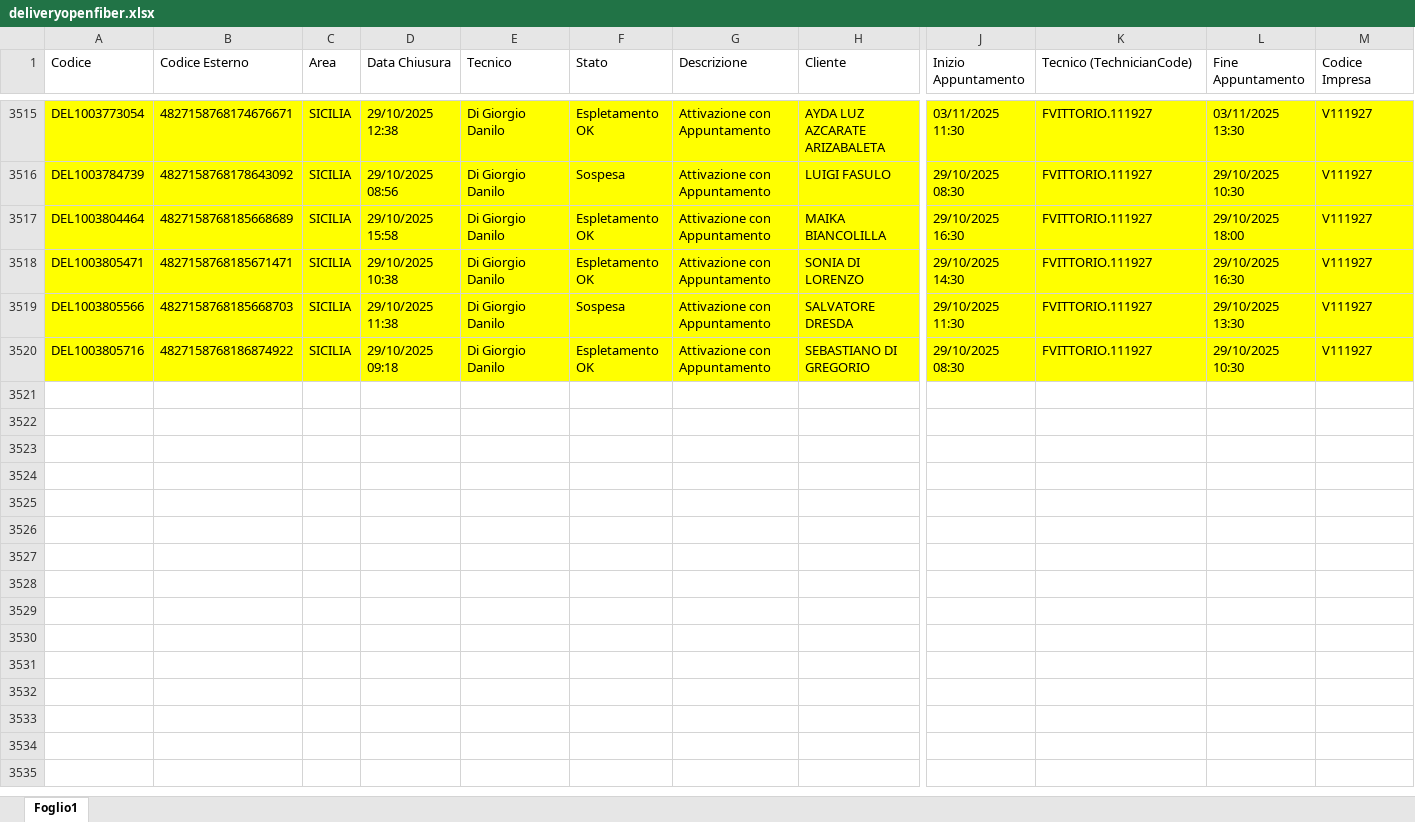
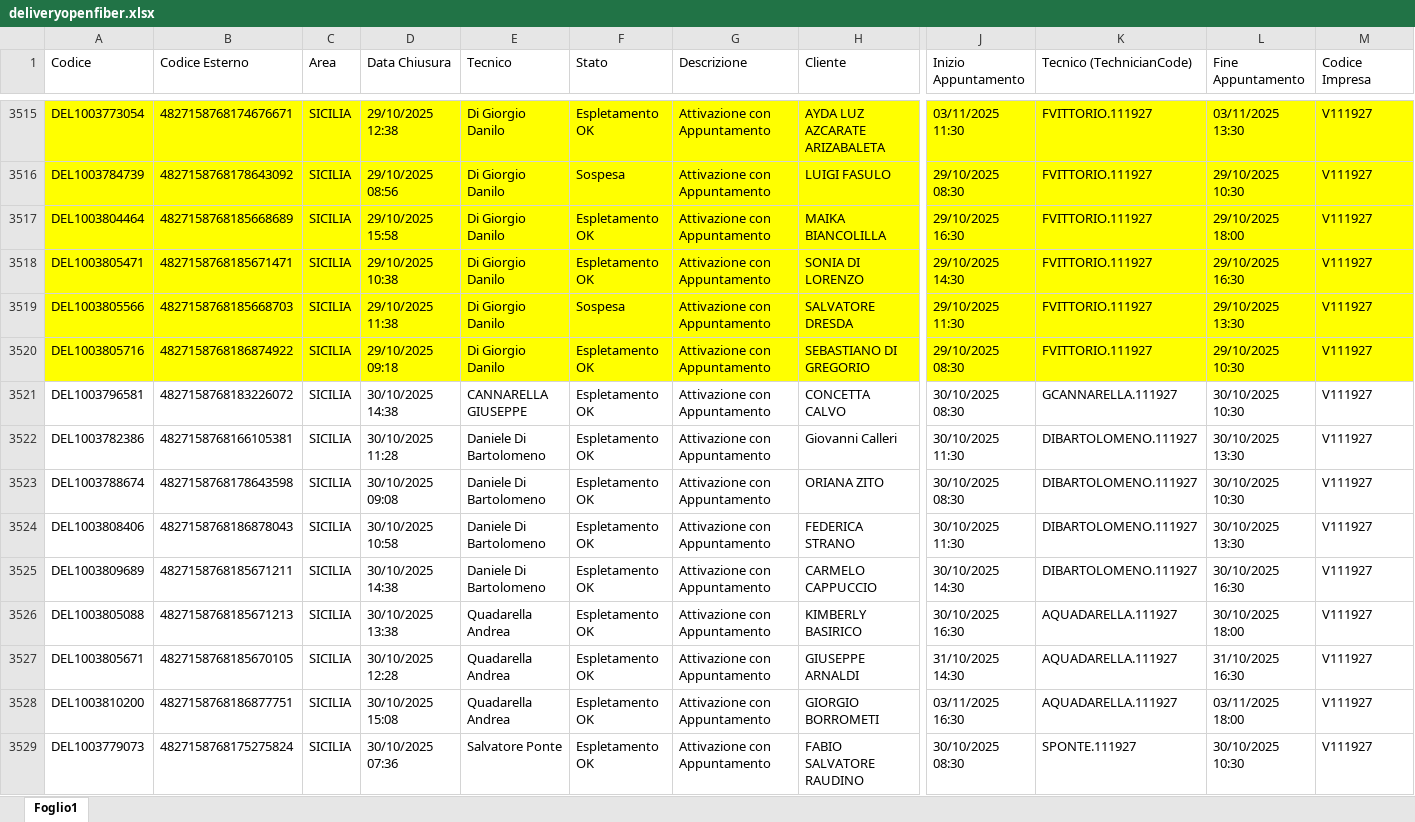
Before and after one commit to lbianco11197/Avanzamento-Delivery-OF, an Excel workbook: deliveryopenfiber.xlsx, sheet Foglio1, drawn as a sheet; only a part is shown, gaps mark what is left out; values as stored, in another font and other column widths than the file's, no borders; rows hold the shown columns only; the diff covers the shown part only; the diff names each change by its address in the sheet, - before the commit and + after, or states it on an @@ line.

Commit message:
Aggiornato deliveryopenfiber.xlsx da lbianco via Streamlit

```diff
--- a/deliveryopenfiber.xlsx (sheet Foglio1)
+++ b/deliveryopenfiber.xlsx (sheet Foglio1)
+row 3521: DEL1003796581 | 4827158768183226072 | SICILIA | 30/10/2025 14:38 | CANNARELLA GIUSEPPE | Espletamento OK | Attivazione con Appuntamento | CONCETTA CALVO | 30/10/2025 08:30 | GCANNARELLA.111927 | 30/10/2025 10:30 | V111927
+row 3522: DEL1003782386 | 4827158768166105381 | SICILIA | 30/10/2025 11:28 | Daniele Di Bartolomeno | Espletamento OK | Attivazione con Appuntamento | Giovanni Calleri | 30/10/2025 11:30 | DIBARTOLOMENO.111927 | 30/10/2025 13:30 | V111927
+row 3523: DEL1003788674 | 4827158768178643598 | SICILIA | 30/10/2025 09:08 | Daniele Di Bartolomeno | Espletamento OK | Attivazione con Appuntamento | ORIANA ZITO | 30/10/2025 08:30 | DIBARTOLOMENO.111927 | 30/10/2025 10:30 | V111927
+row 3524: DEL1003808406 | 4827158768186878043 | SICILIA | 30/10/2025 10:58 | Daniele Di Bartolomeno | Espletamento OK | Attivazione con Appuntamento | FEDERICA STRANO | 30/10/2025 11:30 | DIBARTOLOMENO.111927 | 30/10/2025 13:30 | V111927
+row 3525: DEL1003809689 | 4827158768185671211 | SICILIA | 30/10/2025 14:38 | Daniele Di Bartolomeno | Espletamento OK | Attivazione con Appuntamento | CARMELO CAPPUCCIO | 30/10/2025 14:30 | DIBARTOLOMENO.111927 | 30/10/2025 16:30 | V111927
+row 3526: DEL1003805088 | 4827158768185671213 | SICILIA | 30/10/2025 13:38 | Quadarella Andrea | Espletamento OK | Attivazione con Appuntamento | KIMBERLY BASIRICO | 30/10/2025 16:30 | AQUADARELLA.111927 | 30/10/2025 18:00 | V111927
+row 3527: DEL1003805671 | 4827158768185670105 | SICILIA | 30/10/2025 12:28 | Quadarella Andrea | Espletamento OK | Attivazione con Appuntamento | GIUSEPPE ARNALDI | 31/10/2025 14:30 | AQUADARELLA.111927 | 31/10/2025 16:30 | V111927
+row 3528: DEL1003810200 | 4827158768186877751 | SICILIA | 30/10/2025 15:08 | Quadarella Andrea | Espletamento OK | Attivazione con Appuntamento | GIORGIO BORROMETI | 03/11/2025 16:30 | AQUADARELLA.111927 | 03/11/2025 18:00 | V111927
+row 3529: DEL1003779073 | 4827158768175275824 | SICILIA | 30/10/2025 07:36 | Salvatore Ponte | Espletamento OK | Attivazione con Appuntamento | FABIO SALVATORE RAUDINO | 30/10/2025 08:30 | SPONTE.111927 | 30/10/2025 10:30 | V111927
```
Also changed, not shown: 21 added rows elsewhere in this sheet.
